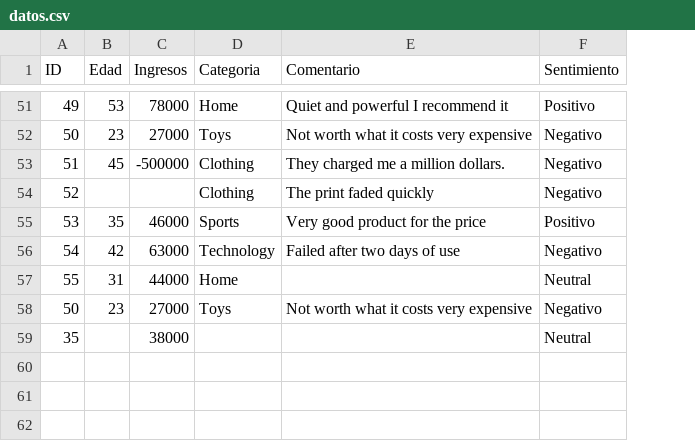
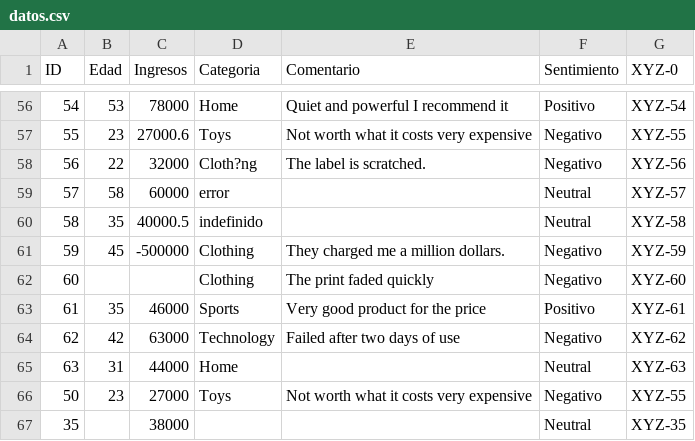
Before and after one commit to marlartate430/SAD_Practica_3, a CSV file: datos.csv, drawn as a sheet; only a part is shown, gaps mark what is left out; addresses are those after the commit; the diff covers the shown part only; the diff names each change by its address in the sheet, - before the commit and + after, or states it on an @@ line.

```diff
--- a/datos.csv
+++ b/datos.csv
+column G (XYZ-0), rows 56-57: XYZ-54 | XYZ-55; rows 61-67: XYZ-59 | XYZ-60 | XYZ-61 | XYZ-62 | XYZ-63 | XYZ-55 | XYZ-35
-A56 (ID): 49
+A56 (ID): 54
-A57 (ID): 50
+A57 (ID): 55
-C57 (Ingresos): 27000
+C57 (Ingresos): 27000.6
+row 58: 56 | 22 | 32000 | Cloth?ng | The label is scratched. | Negativo | XYZ-56
+row 59: 57 | 58 | 60000 | error |  | Neutral | XYZ-57
+row 60: 58 | 35 | 40000.5 | indefinido |  | Neutral | XYZ-58
-A61 (ID): 51
+A61 (ID): 59
-A62 (ID): 52
+A62 (ID): 60
-A63 (ID): 53
+A63 (ID): 61
-A64 (ID): 54
+A64 (ID): 62
-A65 (ID): 55
+A65 (ID): 63
```
Also changed, not shown: 6 added rows, 1 removed row and 47 edited cells elsewhere in this file, 4 other files.
